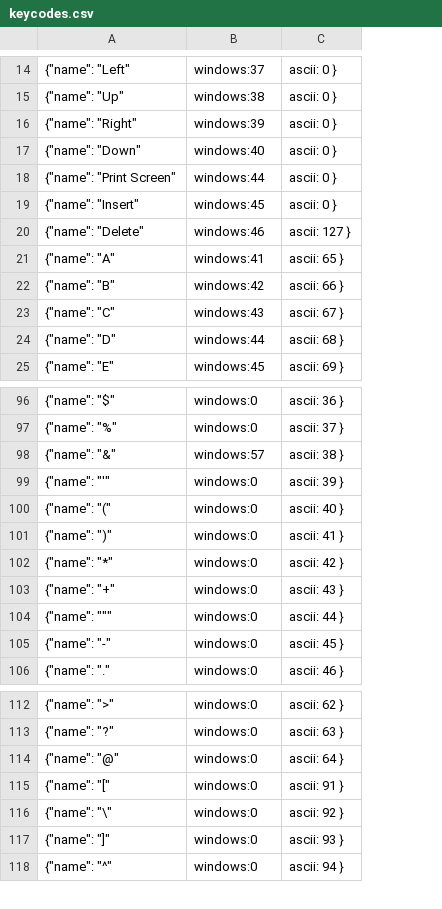
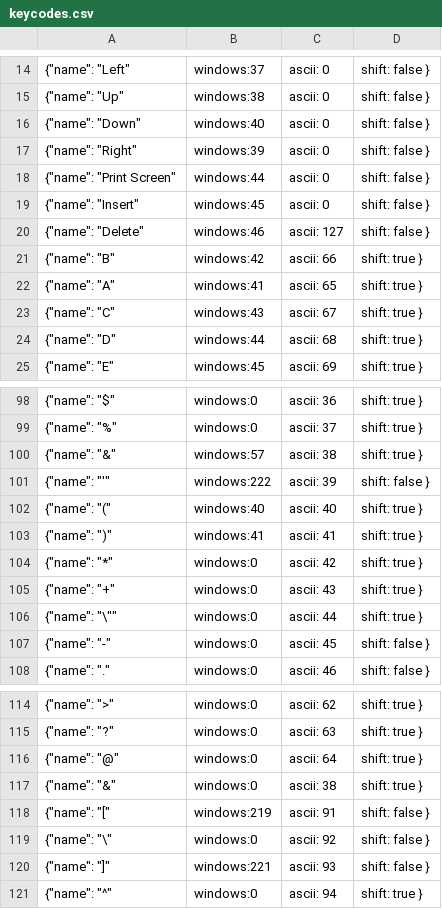
Before and after one commit to AGhafoor94/rust-macro-app, a CSV file: keycodes.csv, drawn as a sheet; only a part is shown, gaps mark what is left out; removed rows and columns are numbered as before the commit, all else as after; the diff covers the shown part only; the diff names each change by its address in the sheet, - before the commit and + after, or states it on an @@ line.

```diff
--- a/keycodes.csv
+++ b/keycodes.csv
-column C, rows 14-16: all ascii: 0 }; rows 18-21: ascii: 0 } | ascii: 0 } | ascii: 127 } | ascii: 65 }; rows 23-25: ascii: 67 } | ascii: 68 } | ascii: 69 }; rows 96-106: ascii: 36 } | ascii: 37 } | ascii: 38 } | ascii: 39 } | ascii: 40 } | ascii: 41 } | ascii: 42 } | ascii: 43 } | ascii: 44 } | ascii: 45 } | ascii: 46 }; rows 112-118: ascii: 62 } | ascii: 63 } | ascii: 64 } | ascii: 91 } | ascii: 92 } | ascii: 93 } | ascii: 94 }
+column C, rows 14-15: ascii: 0 | ascii: 0; rows 17-20: ascii: 0 | ascii: 0 | ascii: 0 | ascii: 127; rows 22-25: ascii: 65 | ascii: 67 | ascii: 68 | ascii: 69; rows 98-108: ascii: 36 | ascii: 37 | ascii: 38 | ascii: 39 | ascii: 40 | ascii: 41 | ascii: 42 | ascii: 43 | ascii: 44 | ascii: 45 | ascii: 46; rows 114-116: ascii: 62 | ascii: 63 | ascii: 64; rows 118-121: ascii: 91 | ascii: 92 | ascii: 93 | ascii: 94
+column D, rows 14-15: shift: false } | shift: false }; rows 17-20: all shift: false }; rows 22-25: all shift: true }; rows 98-108: shift: true } | shift: true } | shift: true } | shift: false } | shift: true } | shift: true } | shift: true } | shift: true } | shift: true } | shift: false } | shift: false }; rows 114-116: all shift: true }; rows 118-121: shift: false } | shift: false } | shift: false } | shift: true }
@@ row 17 moved to row 16: {"name": "Down" @@
@@ row 22 moved to row 21: {"name": "B" @@
-B101: windows:0
+B101: windows:222
-B102: windows:0
+B102: windows:40
-B103: windows:0
+B103: windows:41
-A106: {"name": """
+A106: {"name": "\""
+row 117: {"name": "&" | windows:0 | ascii: 38 | shift: true }
-B118: windows:0
+B118: windows:219
-B120: windows:0
+B120: windows:221
```
Also changed, not shown: 4 added rows and 3 moved rows elsewhere in this file, 1 other file.
